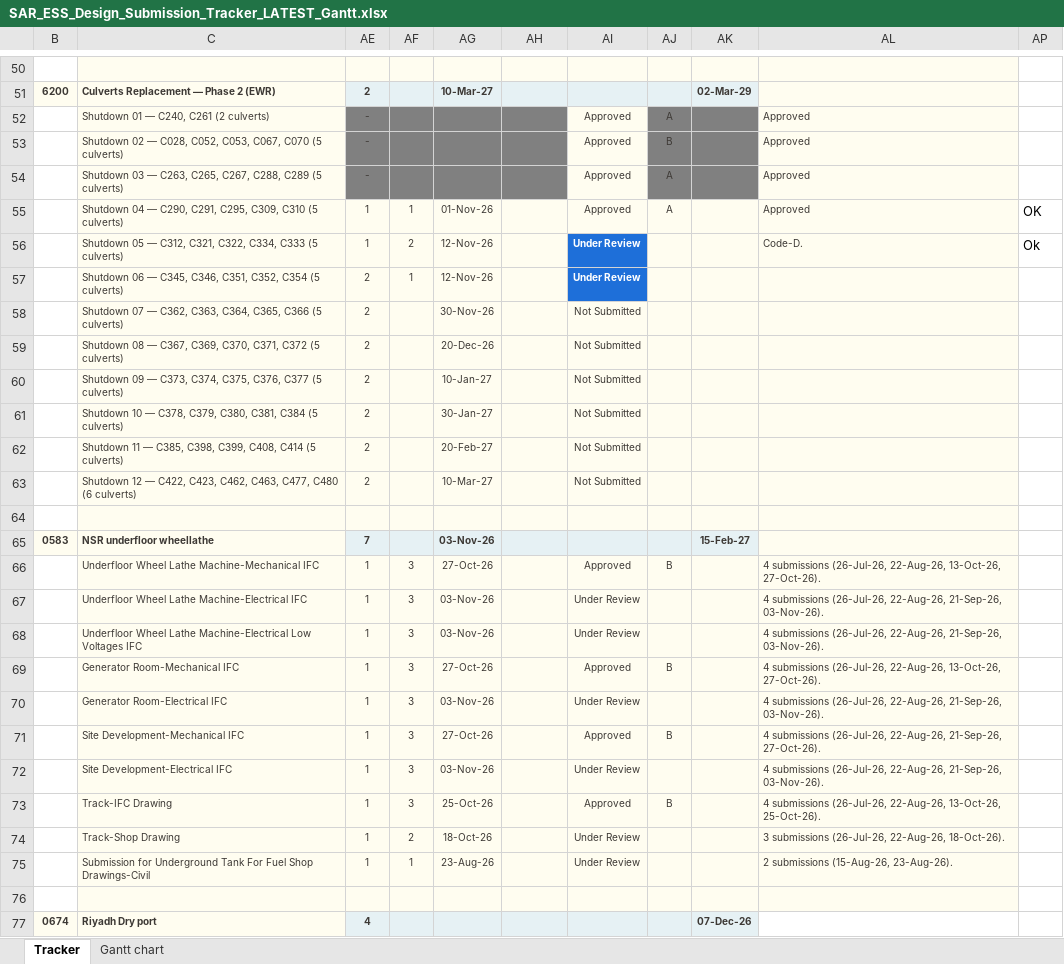
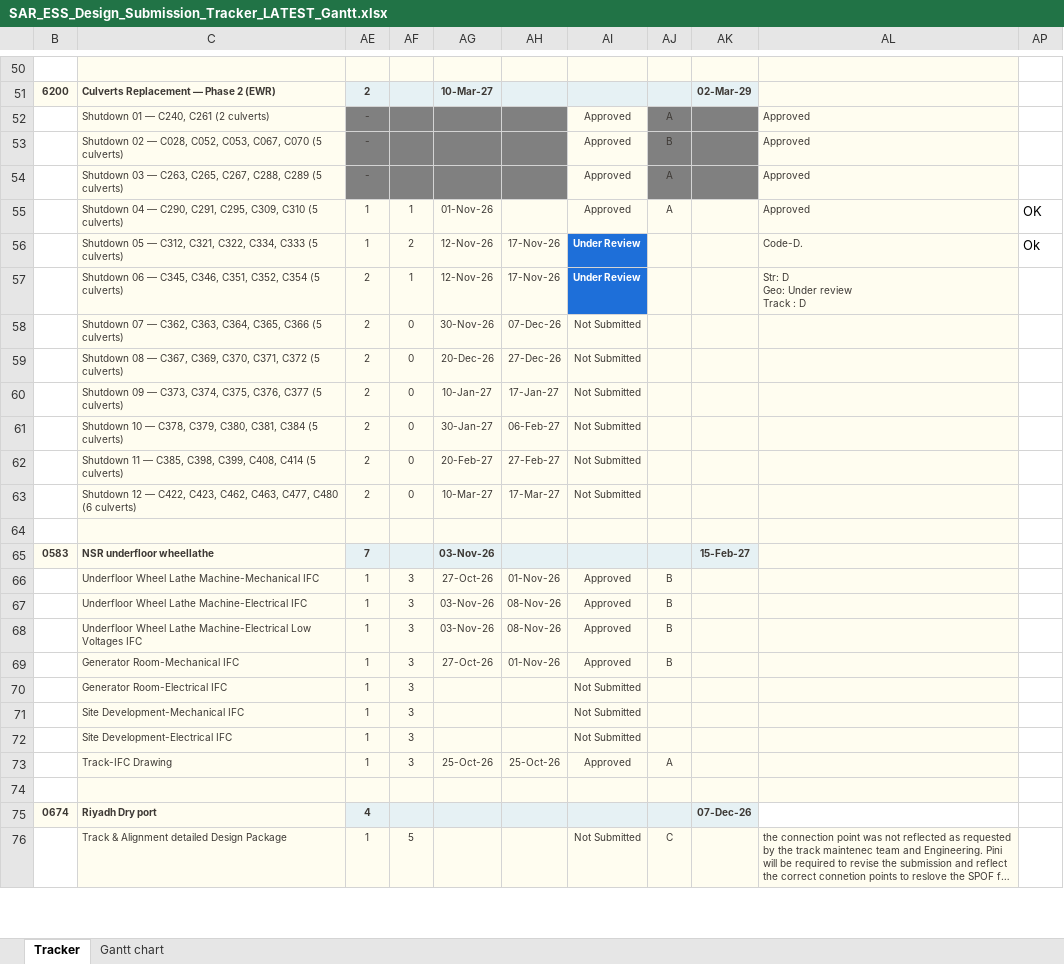
Before and after one commit to mostafaessam8-source/claude-fable-5-prompt, an Excel workbook: tracker-latest/SAR_ESS_Design_Submission_Tracker_LATEST_Gantt.xlsx, sheet Tracker, drawn as a sheet; only a part is shown, gaps mark what is left out; the shorter side is filled out with more unchanged rows; long unchanged cells end in …; values as stored, in another font and other column widths than the file's, no borders; conditional formats not drawn; removed rows and columns are numbered as before the commit, all else as after; ↵ is a line break in a cell; the diff covers the shown part only; the diff names each change by its address in the sheet, - before the commit and + after, or states it on an @@ line.

Commit message:
Sync tracker from the online workbook

```diff
--- a/tracker-latest/SAR_ESS_Design_Submission_Tracker_LATEST_Gantt.xlsx (sheet Tracker)
+++ b/tracker-latest/SAR_ESS_Design_Submission_Tracker_LATEST_Gantt.xlsx (sheet Tracker)
-AH56:AH57: (empty)
+AH56:AH57: 17-Nov-26
-AL57: (empty)
+AL57: Str: D ↵ Geo: Under review ↵ Track : D
-AF58:AF63: (empty)
+AF58:AF63: 0
-AH58: (empty)
+AH58: 07-Dec-26
-AH59: (empty)
+AH59: 27-Dec-26
-AH60: (empty)
+AH60: 17-Jan-27
-AH61: (empty)
+AH61: 06-Feb-27
-AH62: (empty)
+AH62: 27-Feb-27
-AH63: (empty)
+AH63: 17-Mar-27
-AH66: (empty)
+AH66: 01-Nov-26
-AL66: 4 submissions (26-Jul-26, 22-Aug-26, 13-Oct-26, 27-Oct-26).
+AL66: (empty)
-AH67:AH68: (empty)
+AH67:AH68: 08-Nov-26
-AI67:AI68: Under Review
+AI67:AI68: Approved
-AJ67:AJ68: (empty)
+AJ67:AJ68: B
-AL67:AL68: 4 submissions (26-Jul-26, 22-Aug-26, 21-Sep-26, 03-Nov-26).
+AL67:AL68: (empty)
-AH69: (empty)
+AH69: 01-Nov-26
-AL69: 4 submissions (26-Jul-26, 22-Aug-26, 13-Oct-26, 27-Oct-26).
+AL69: (empty)
-AG70: 03-Nov-26
+AG70: (empty)
-AI70: Under Review
+AI70: Not Submitted
-AL70: 4 submissions (26-Jul-26, 22-Aug-26, 21-Sep-26, 03-Nov-26).
+AL70: (empty)
-row 71:  | Site Development-Mechanical IFC | 1 | 3 | 27-Oct-26 |  | Approved | B |  | 4 submissions (26-Jul-26, 22-Aug-26, 21-Sep-26, 27-Oct-26).
+row 71:  | Site Development-Mechanical IFC | 1 | 3 |  |  | Not Submitted
-AG72: 03-Nov-26
+AG72: (empty)
-AI72: Under Review
+AI72: Not Submitted
-AL72: 4 submissions (26-Jul-26, 22-Aug-26, 21-Sep-26, 03-Nov-26).
+AL72: (empty)
-AH73: (empty)
+AH73: 25-Oct-26
-AJ73: B
+AJ73: A
-AL73: 4 submissions (26-Jul-26, 22-Aug-26, 13-Oct-26, 25-Oct-26).
+AL73: (empty)
-row 74:  | Track-Shop Drawing | 1 | 2 | 18-Oct-26 |  | Under Review |  |  | 3 submissions (26-Jul-26, 22-Aug-26, 18-Oct-26).
-row 75:  | Submission for Underground Tank For Fuel Shop Drawings-Civil | 1 | 1 | 23-Aug-26 |  | Under Review |  |  | 2 submissions (15-Aug-26, 23-Aug-26).
```
Also changed, not shown: 40 edited cells elsewhere in this sheet, sheet Gantt chart, formulas that keep their value, hidden cells, 1 other file.
